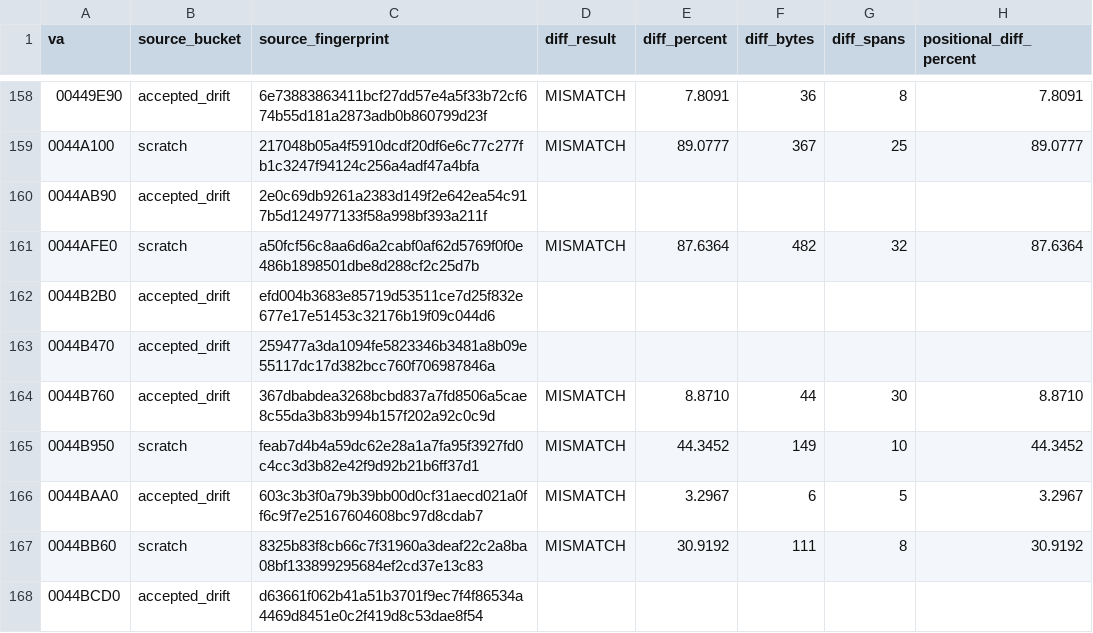
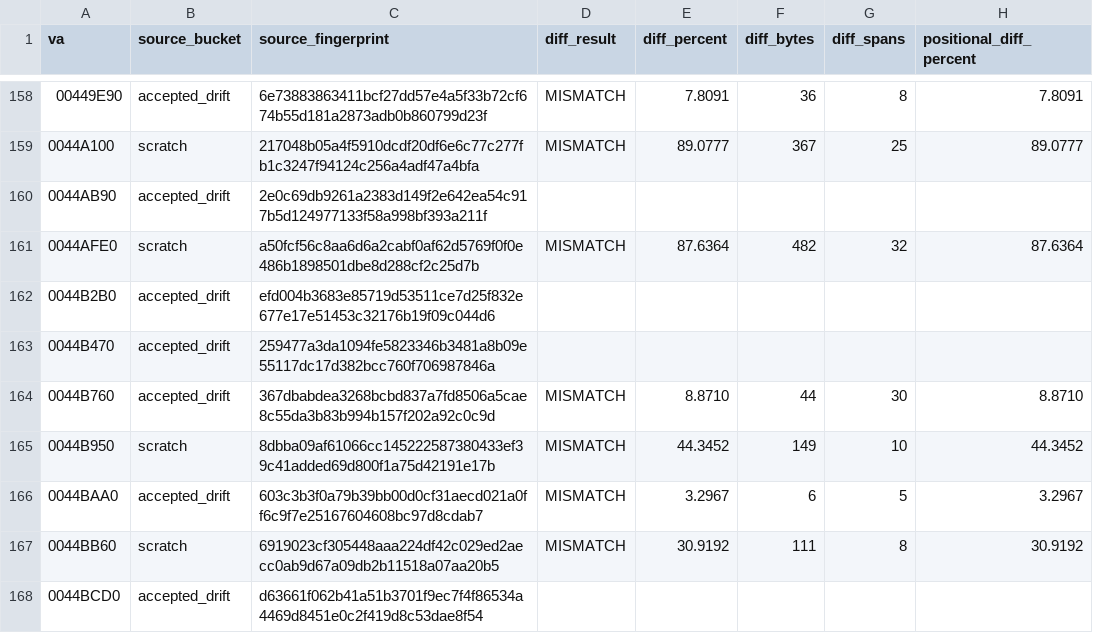
Before and after one commit to dcostap/aoe1-decomp, a CSV file: project_status_metrics.csv, drawn as a sheet; only a part is shown, gaps mark what is left out; the diff covers the shown part only; the diff names each change by its address in the sheet, - before the commit and + after, or states it on an @@ line.

```diff
--- a/project_status_metrics.csv
+++ b/project_status_metrics.csv
-C165 (source_fingerprint): feab7d4b4a59dc62e28a1a7fa95f3927fd0c4cc3d3b82e42f9d92b21b6ff37d1
+C165 (source_fingerprint): 8dbba09af61066cc145222587380433ef39c41added69d800f1a75d42191e17b
-C167 (source_fingerprint): 8325b83f8cb66c7f31960a3deaf22c2a8ba08bf133899295684ef2cd37e13c83
+C167 (source_fingerprint): 6919023cf305448aaa224df42c029ed2aecc0ab9d67a09db2b11518a07aa20b5
```
Also changed, not shown: 64 edited cells elsewhere in this file.
